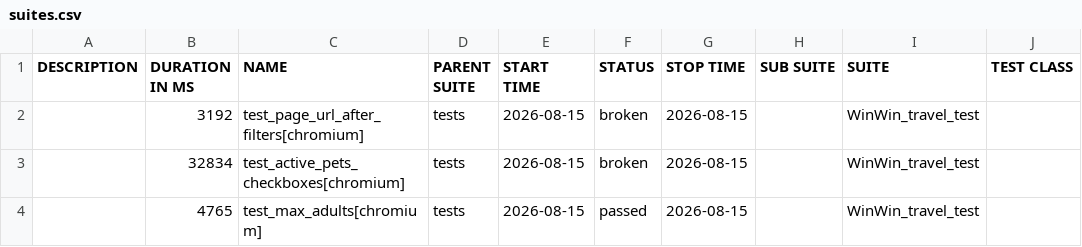
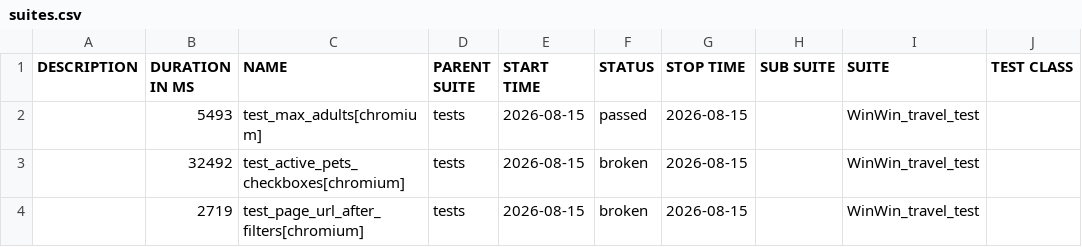
Before and after one commit to Gampadich/WinWin.travel-test-task, a CSV file: data/suites.csv, drawn as a sheet; only a part is shown; the diff names each change by its address in the sheet, - before the commit and + after, or states it on an @@ line.

```diff
--- a/data/suites.csv
+++ b/data/suites.csv
-B2 (DURATION IN MS): 3192
+B2 (DURATION IN MS): 5493
-C2 (NAME): test_page_url_after_filters[chromium]
+C2 (NAME): test_max_adults[chromium]
-F2 (STATUS): broken
+F2 (STATUS): passed
-B3 (DURATION IN MS): 32834
+B3 (DURATION IN MS): 32492
-B4 (DURATION IN MS): 4765
+B4 (DURATION IN MS): 2719
-C4 (NAME): test_max_adults[chromium]
+C4 (NAME): test_page_url_after_filters[chromium]
-F4 (STATUS): passed
+F4 (STATUS): broken
```
Also changed, not shown: data/behaviors.csv, 27 other files.
